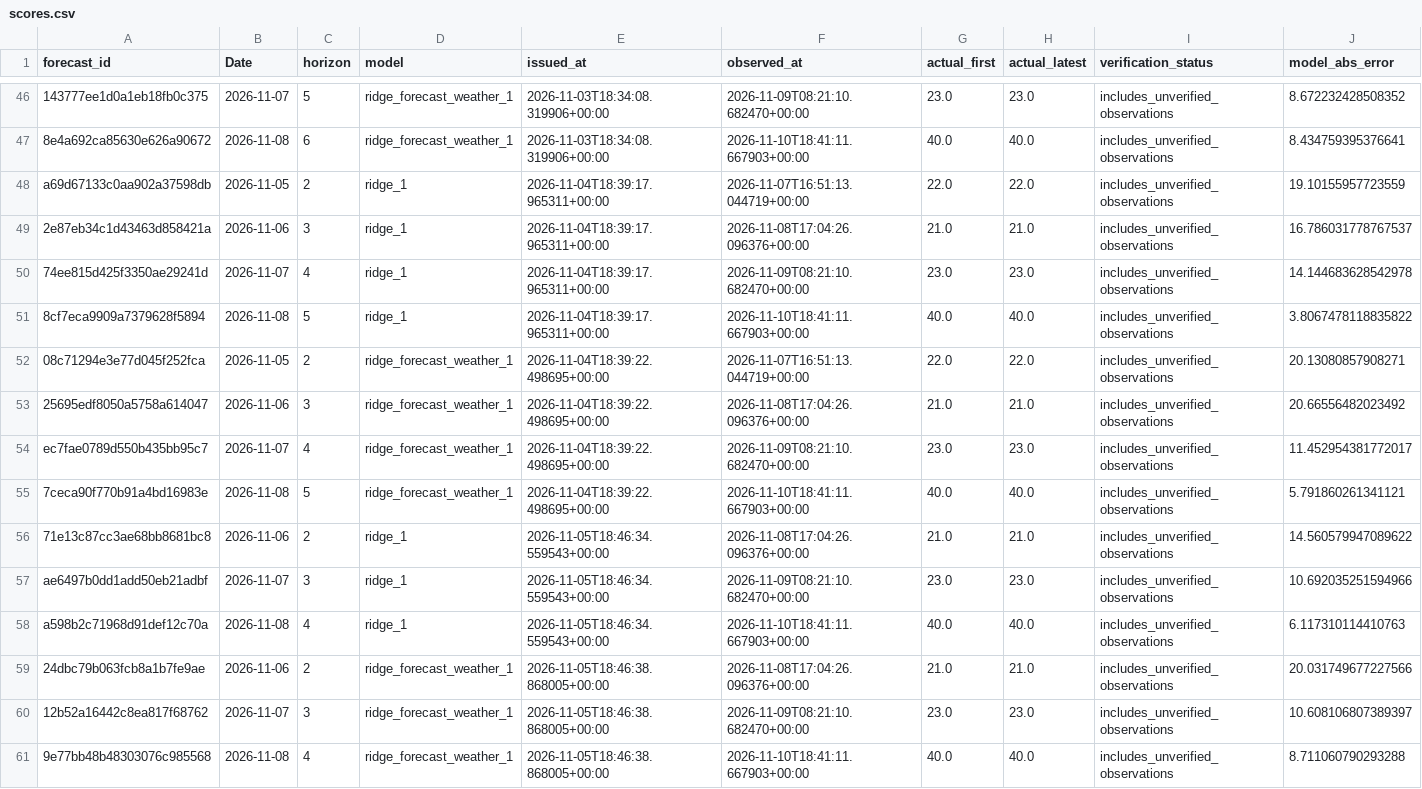
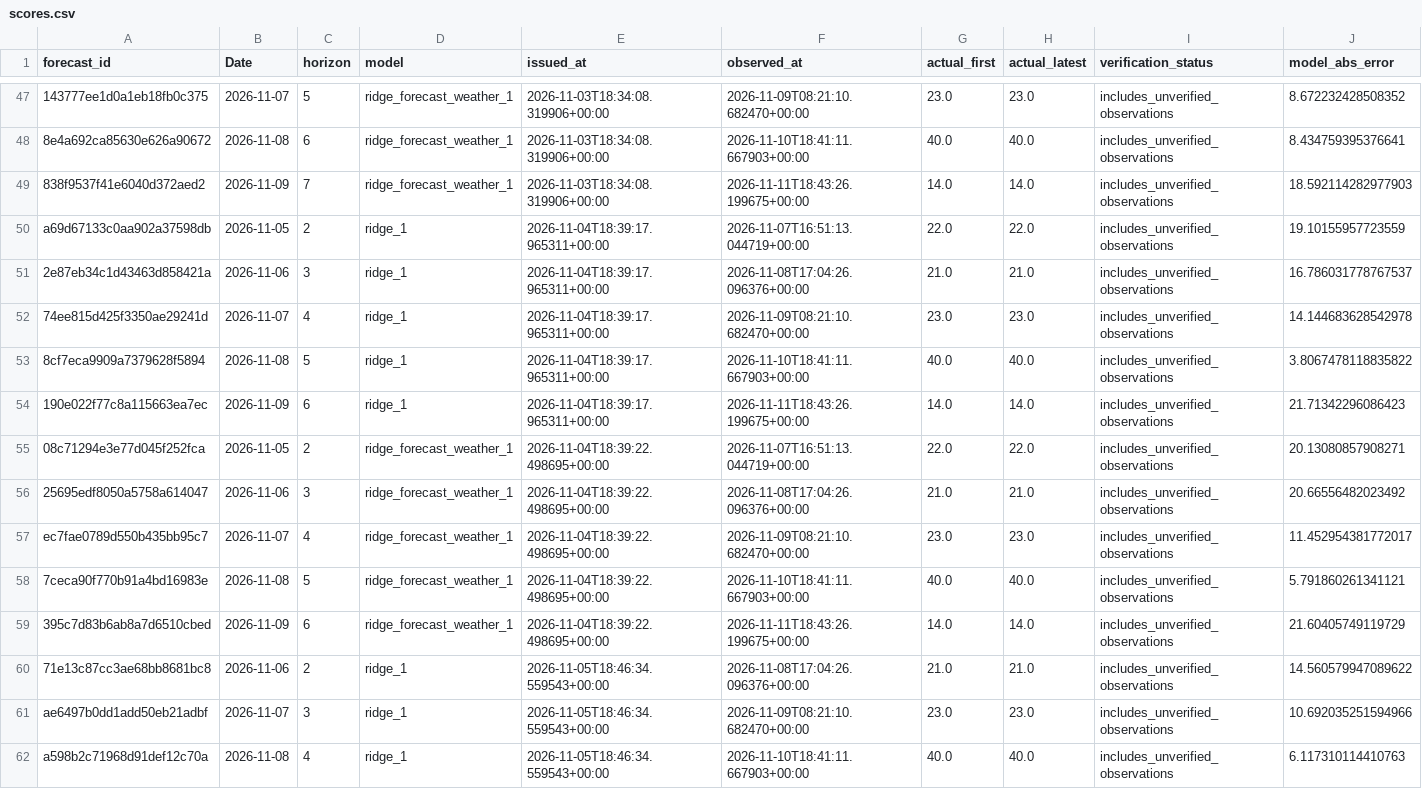
Before and after one commit to AhmedOT22/Air-Quality-Forecasting, a CSV file: reports/operational/scores.csv, drawn as a sheet; only a part is shown, gaps mark what is left out; the shorter side is filled out with more unchanged rows; rows hold the shown columns only; the diff covers the shown part only; the diff names each change by its address in the sheet, - before the commit and + after, or states it on an @@ line.

```diff
--- a/reports/operational/scores.csv
+++ b/reports/operational/scores.csv
+row 49: 838f9537f41e6040d372aed2 | 2026-11-09 | 7 | ridge_forecast_weather_1 | 2026-11-03T18:34:08.319906+00:00 | 2026-11-11T18:43:26.199675+00:00 | 14.0 | 14.0 | includes_unverified_observations | 18.592114282977903
+row 54: 190e022f77c8a115663ea7ec | 2026-11-09 | 6 | ridge_1 | 2026-11-04T18:39:17.965311+00:00 | 2026-11-11T18:43:26.199675+00:00 | 14.0 | 14.0 | includes_unverified_observations | 21.71342296086423
+row 59: 395c7d83b6ab8a7d6510cbed | 2026-11-09 | 6 | ridge_forecast_weather_1 | 2026-11-04T18:39:22.498695+00:00 | 2026-11-11T18:43:26.199675+00:00 | 14.0 | 14.0 | includes_unverified_observations | 21.60405749119729
```
Also changed, not shown: 9 added rows elsewhere in this file, reports/operational/forecast_history.csv, reports/operational/forecast_weather.csv, 7 other files.
